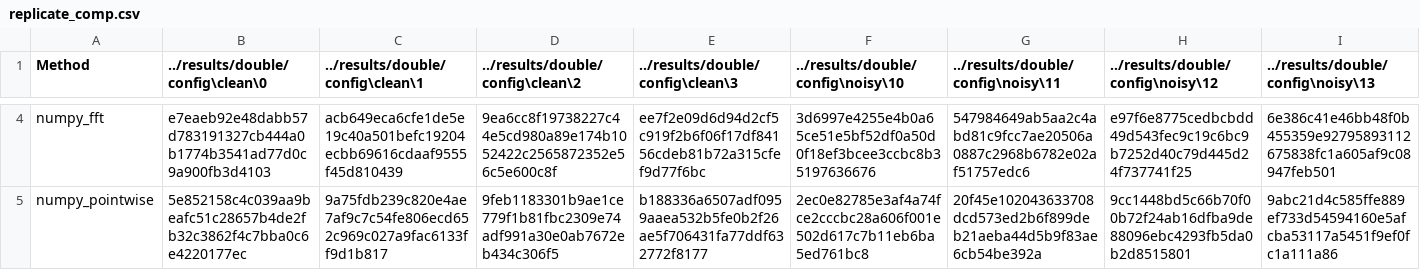
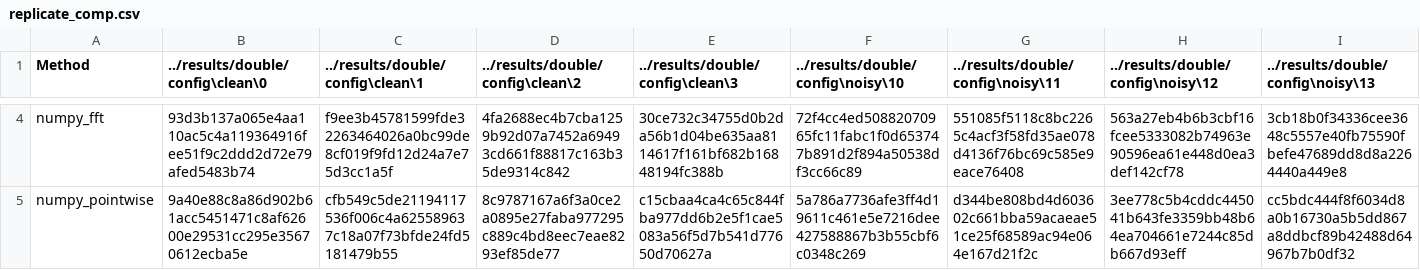
Before and after one commit to pritchardn/simplelowpass, a CSV file: final_results/windows/replicate_comp.csv, drawn as a sheet; only a part is shown, gaps mark what is left out; the diff covers the shown part only; the diff names each change by its address in the sheet, - before the commit and + after, or states it on an @@ line.

```diff
--- a/final_results/windows/replicate_comp.csv
+++ b/final_results/windows/replicate_comp.csv
-B4 (../results/double/config\clean\0): e7eaeb92e48dabb57d783191327cb444a0b1774b3541ad77d0c9a900fb3d4103
+B4 (../results/double/config\clean\0): 93d3b137a065e4aa110ac5c4a119364916fee51f9c2ddd2d72e79afed5483b74
-C4 (../results/double/config\clean\1): acb649eca6cfe1de5e19c40a501befc19204ecbb69616cdaaf9555f45d810439
+C4 (../results/double/config\clean\1): f9ee3b45781599fde32263464026a0bc99de8cf019f9fd12d24a7e75d3cc1a5f
-D4 (../results/double/config\clean\2): 9ea6cc8f19738227c44e5cd980a89e174b1052422c2565872352e56c5e600c8f
+D4 (../results/double/config\clean\2): 4fa2688ec4b7cba1259b92d07a7452a69493cd661f88817c163b35de9314c842
-E4 (../results/double/config\clean\3): ee7f2e09d6d94d2cf5c919f2b6f06f17df84156cdeb81b72a315cfef9d77f6bc
+E4 (../results/double/config\clean\3): 30ce732c34755d0b2da56b1d04be635aa8114617f161bf682b16848194fc388b
-F4: 3d6997e4255e4b0a65ce51e5bf52df0a50d0f18ef3bcee3ccbc8b35197636676
+F4: 72f4cc4ed50882070965fc11fabc1f0d653747b891d2f894a50538df3cc66c89
-G4: 547984649ab5aa2c4abd81c9fcc7ae20506a0887c2968b6782e02af51757edc6
+G4: 551085f5118c8bc2265c4acf3f58fd35ae078d4136f76bc69c585e9eace76408
-H4: e97f6e8775cedbcbdd49d543fec9c19c6bc9b7252d40c79d445d24f737741f25
+H4: 563a27eb4b6b3cbf16fcee5333082b74963e90596ea61e448d0ea3def142cf78
-I4: 6e386c41e46bb48f0b455359e92795893112675838fc1a605af9c08947feb501
+I4: 3cb18b0f34336cee3648c5557e40fb75590fbefe47689dd8d8a2264440a449e8
-B5 (../results/double/config\clean\0): 5e852158c4c039aa9beafc51c28657b4de2fb32c3862f4c7bba0c6e4220177ec
+B5 (../results/double/config\clean\0): 9a40e88c8a86d902b61acc5451471c8af62600e29531cc295e35670612ecba5e
-C5 (../results/double/config\clean\1): 9a75fdb239c820e4ae7af9c7c54fe806ecd652c969c027a9fac6133ff9d1b817
+C5 (../results/double/config\clean\1): cfb549c5de21194117536f006c4a625589637c18a07f73bfde24fd5181479b55
-D5 (../results/double/config\clean\2): 9feb1183301b9ae1ce779f1b81fbc2309e74adf991a30e0ab7672eb434c306f5
+D5 (../results/double/config\clean\2): 8c9787167a6f3a0ce2a0895e27faba977295c889c4bd8eec7eae8293ef85de77
-E5 (../results/double/config\clean\3): b188336a6507adf0959aaea532b5fe0b2f26ae5f706431fa77ddf632772f8177
+E5 (../results/double/config\clean\3): c15cbaa4ca4c65c844fba977dd6b2e5f1cae5083a56f5d7b541d77650d70627a
-F5: 2ec0e82785e3af4a74fce2cccbc28a606f001e502d617c7b11eb6ba5ed761bc8
+F5: 5a786a7736afe3ff4d19611c461e5e7216dee427588867b3b55cbf6c0348c269
-G5: 20f45e102043633708dcd573ed2b6f899deb21aeba44d5b9f83ae6cb54be392a
+G5: d344be808bd4d603602c661bba59acaeae51ce25f68589ac94e064e167d21f2c
-H5: 9cc1448bd5c66b70f00b72f24ab16dfba9de88096ebc4293fb5da0b2d8515801
+H5: 3ee778c5b4cddc445041b643fe3359bb48b64ea704661e7244c85db667d93eff
-I5: 9abc21d4c585ffe889ef733d54594160e5afcba53117a5451f9ef0fc1a111a86
+I5: cc5bdc444f8f6034d8a0b16730a5b5dd867a8ddbcf89b42488d64967b7b0df32
```
Also changed, not shown: 40 edited cells elsewhere in this file, final_results/windows/recompute.csv, final_results/windows/repeat.csv, 2 other files.
